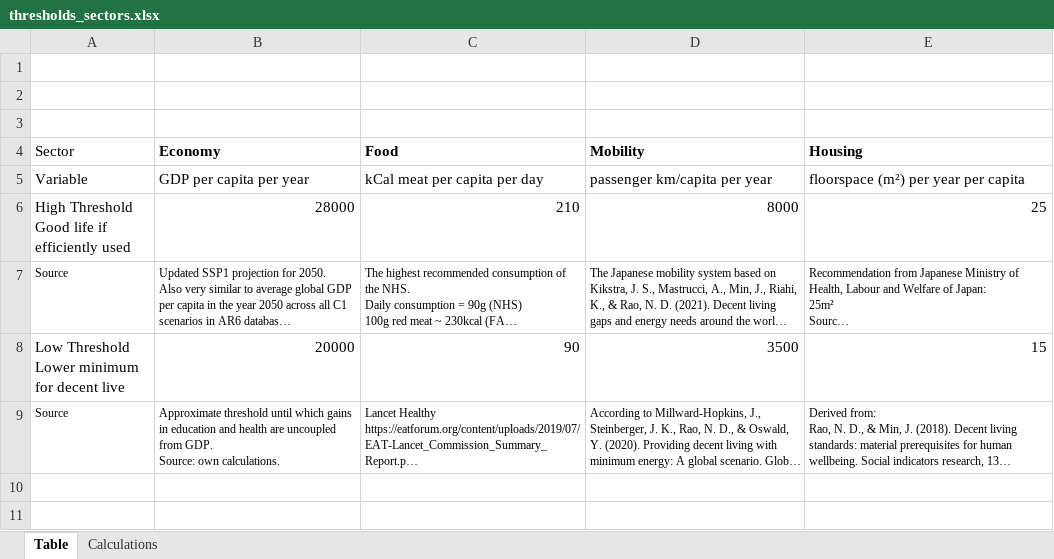
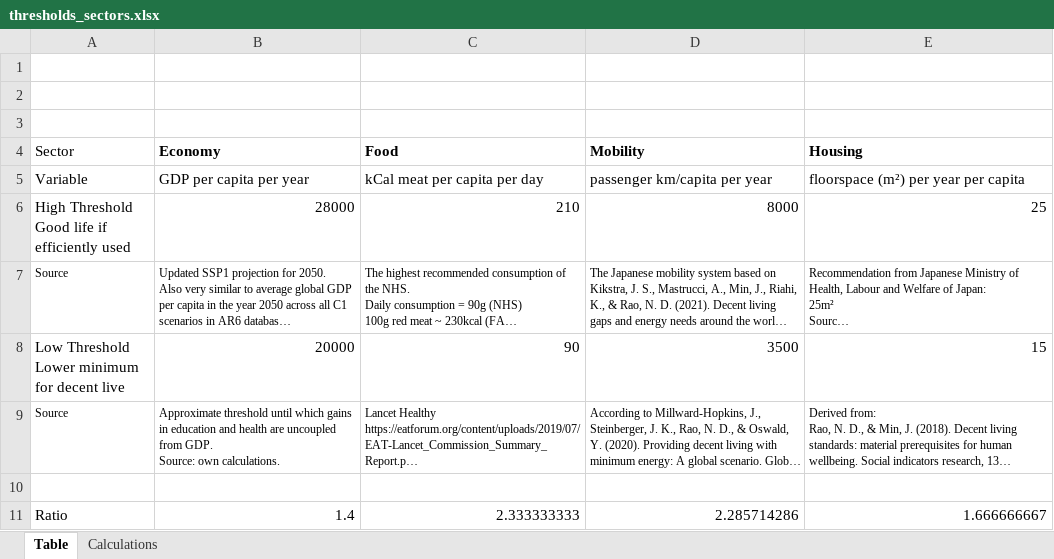
Before and after one commit to zyankarli/INCLISA, an Excel workbook: pages/thresholds_sectors.xlsx, sheet Table, drawn as a sheet; long unchanged cells end in …; values as stored, in another font and other column widths than the file's, no borders; the diff names each change by its address in the sheet, - before the commit and + after, or states it on an @@ line.

Commit message:
Update scenarios
Include nutritional high threshold,
adjust housing threshold
prepare app for nut_high

```diff
--- a/pages/thresholds_sectors.xlsx (sheet Table)
+++ b/pages/thresholds_sectors.xlsx (sheet Table)
+row 10: (empty)
+row 11: Ratio | 1.4 | 2.333333333 | 2.285714286 | 1.666666667
```
Also changed, not shown: 4 other files.
